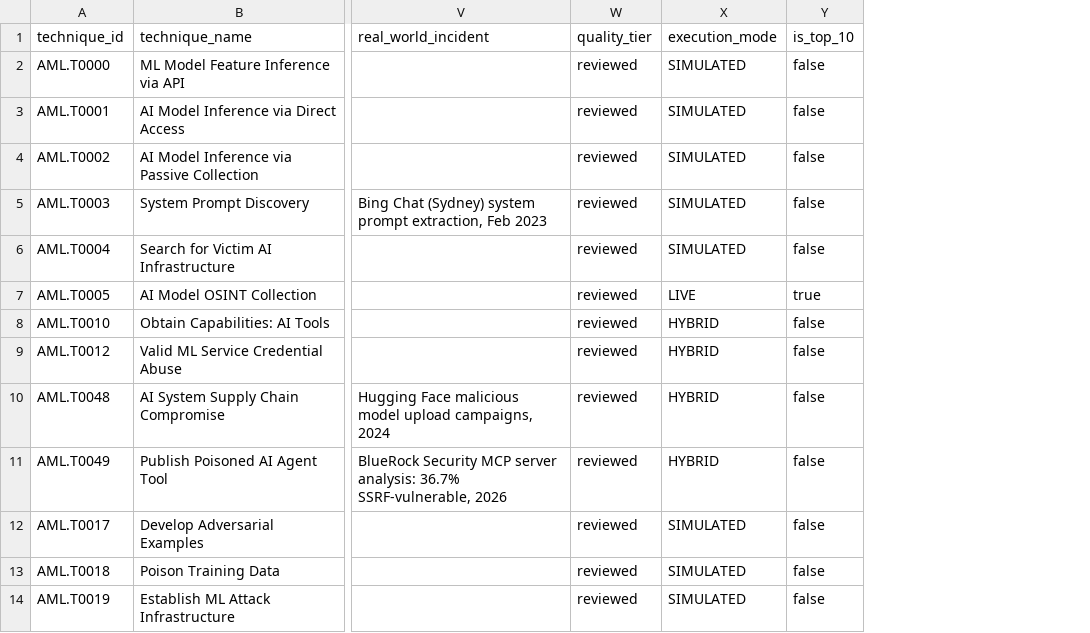
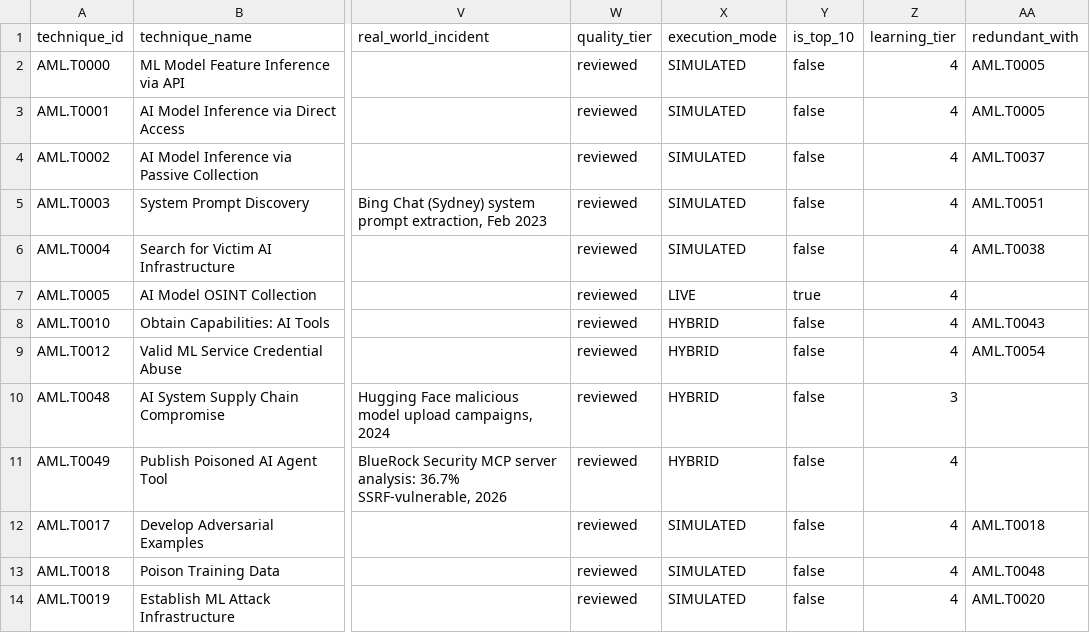
Before and after one commit to machowdhury/AgentwatchRange, a CSV file: splunk_app/splunk_compliance_app/lookups/acme_framework_lookup.csv, drawn as a sheet; only a part is shown, gaps mark what is left out; the diff names each change by its address in the sheet, - before the commit and + after, or states it on an @@ line.

```diff
--- a/splunk_app/splunk_compliance_app/lookups/acme_framework_lookup.csv
+++ b/splunk_app/splunk_compliance_app/lookups/acme_framework_lookup.csv
+column Z (learning_tier), rows 2-14: 4 | 4 | 4 | 4 | 4 | 4 | 4 | 4 | 3 | 4 | 4 | 4 | 4
+column AA (redundant_with), rows 2-14: AML.T0005 | AML.T0005 | AML.T0037 | AML.T0051 | AML.T0038 |  | AML.T0043 | AML.T0054 |  |  | AML.T0018 | AML.T0048 | AML.T0020
```
Also changed, not shown: splunk_app/splunk_compliance_app/lookups/acme_technique_playbooks_lookup.csv, 10 other files.
